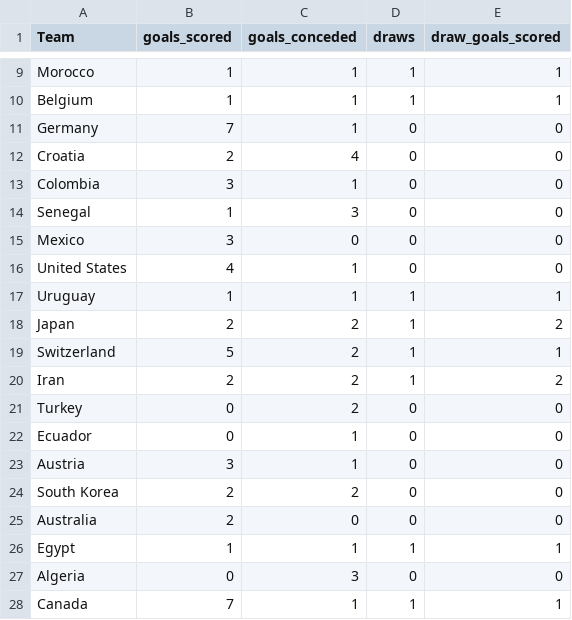
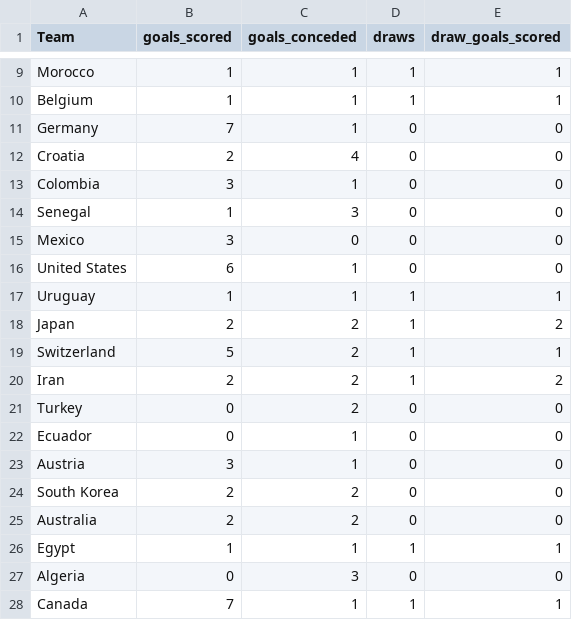
Before and after one commit to michaelsimmo11/WorldCupSweepstake, a CSV file: data/team_stats_2026.csv, drawn as a sheet; only a part is shown, gaps mark what is left out.

```diff
--- a/data/team_stats_2026.csv
+++ b/data/team_stats_2026.csv
@@ -15,3 +15,3 @@ Senegal,1,3,0,0
 Mexico,3,0,0,0
-United States,4,1,0,0
+United States,6,1,0,0
 Uruguay,1,1,1,1
@@ -24,3 +24,3 @@ Austria,3,1,0,0
 South Korea,2,2,0,0
-Australia,2,0,0,0
+Australia,2,2,0,0
 Egypt,1,1,1,1
```
Also changed, not shown: data/matches_2026.csv, 1 other file.
